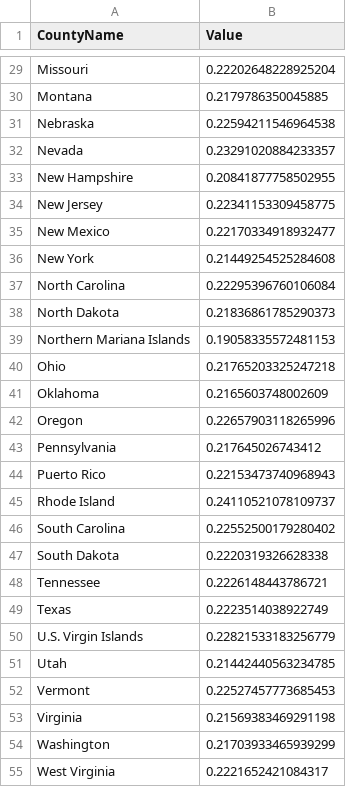
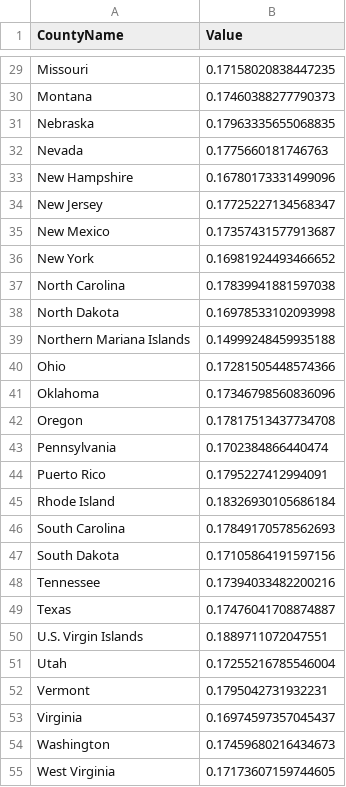
Before and after one commit to simony05/renewable-energy-map, a CSV file: map/public/state_predictions.csv, drawn as a sheet; only a part is shown, gaps mark what is left out; the diff covers the shown part only; the diff names each change by its address in the sheet, - before the commit and + after, or states it on an @@ line.

```diff
--- a/map/public/state_predictions.csv
+++ b/map/public/state_predictions.csv
-B29 (Value): 0.22202648228925204
+B29 (Value): 0.17158020838447235
-B30 (Value): 0.2179786350045885
+B30 (Value): 0.17460388277790373
-B31 (Value): 0.22594211546964538
+B31 (Value): 0.17963335655068835
-B32 (Value): 0.23291020884233357
+B32 (Value): 0.1775660181746763
-B33 (Value): 0.20841877758502955
+B33 (Value): 0.16780173331499096
-B34 (Value): 0.22341153309458775
+B34 (Value): 0.17725227134568347
-B35 (Value): 0.22170334918932477
+B35 (Value): 0.17357431577913687
-B36 (Value): 0.21449254525284608
+B36 (Value): 0.16981924493466652
-B37 (Value): 0.22295396760106084
+B37 (Value): 0.17839941881597038
-B38 (Value): 0.21836861785290373
+B38 (Value): 0.16978533102093998
-B39 (Value): 0.19058335572481153
+B39 (Value): 0.14999248459935188
-B40 (Value): 0.21765203325247218
+B40 (Value): 0.17281505448574366
-B41 (Value): 0.2165603748002609
+B41 (Value): 0.17346798560836096
-B42 (Value): 0.22657903118265996
+B42 (Value): 0.17817513437734708
-B43 (Value): 0.217645026743412
+B43 (Value): 0.1702384866440474
-B44 (Value): 0.22153473740968943
+B44 (Value): 0.1795227412994091
-B45 (Value): 0.24110521078109737
+B45 (Value): 0.18326930105686184
-B46 (Value): 0.22552500179280402
+B46 (Value): 0.17849170578562693
-B47 (Value): 0.2220319326628338
+B47 (Value): 0.17105864191597156
-B48 (Value): 0.2226148443786721
+B48 (Value): 0.17394033482200216
-B49 (Value): 0.2223514038922749
+B49 (Value): 0.17476041708874887
-B50 (Value): 0.22821533183256779
+B50 (Value): 0.1889711072047551
-B51 (Value): 0.21442440563234785
+B51 (Value): 0.17255216785546004
-B52 (Value): 0.22527457773685453
+B52 (Value): 0.1795042731932231
-B53 (Value): 0.21569383469291198
+B53 (Value): 0.16974597357045437
-B54 (Value): 0.21703933465939299
+B54 (Value): 0.17459680216434673
-B55 (Value): 0.2221652421084317
+B55 (Value): 0.17173607159744605
```
Also changed, not shown: 29 edited cells elsewhere in this file, map/public/california_predictions.csv.
